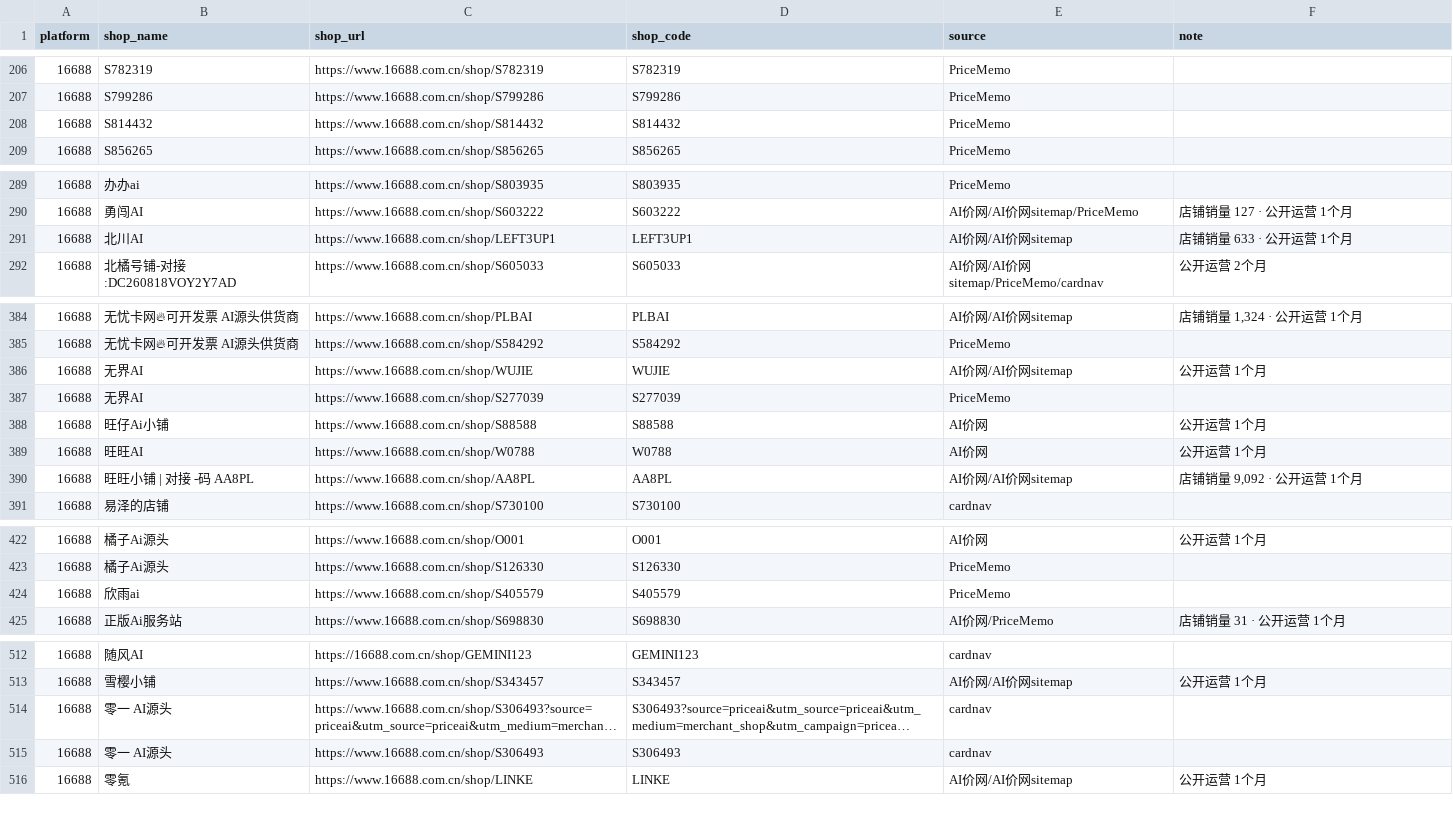
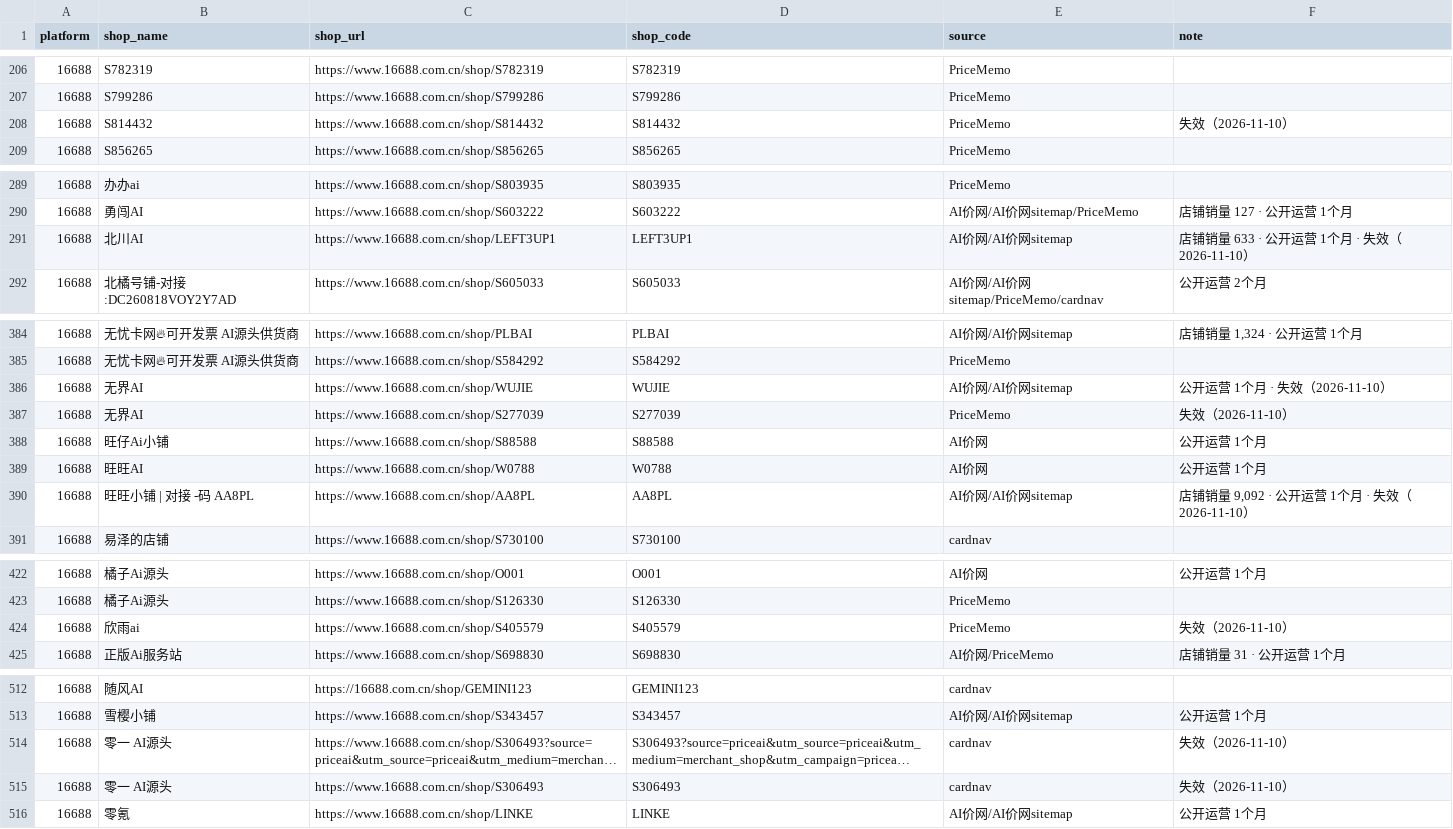
Before and after one commit to Kenguba/useful-budget, a CSV file: frontend/ai-shop/data/shops.csv, drawn as a sheet; only a part is shown, gaps mark what is left out; long unchanged cells end in …; the diff names each change by its address in the sheet, - before the commit and + after, or states it on an @@ line.

Commit message:
data(ai-shop): 7 家已关店 16688 店打失效（2026-11-10）标记并移至目录末尾（不删除、total 2697 不变；csv note 为源头标记，refresh 生成段改为带标记排末尾；ken 规矩）

```diff
--- a/frontend/ai-shop/data/shops.csv
+++ b/frontend/ai-shop/data/shops.csv
-F208 (note): (empty)
+F208 (note): 失效（2026-11-10）
-F291 (note): 店铺销量 633 · 公开运营 1个月
+F291 (note): 店铺销量 633 · 公开运营 1个月 · 失效（2026-11-10）
-F386 (note): 公开运营 1个月
+F386 (note): 公开运营 1个月 · 失效（2026-11-10）
-F387 (note): (empty)
+F387 (note): 失效（2026-11-10）
-F390 (note): 店铺销量 9,092 · 公开运营 1个月
+F390 (note): 店铺销量 9,092 · 公开运营 1个月 · 失效（2026-11-10）
-F424 (note): (empty)
+F424 (note): 失效（2026-11-10）
-F514:F515 (note): (empty)
+F514:F515 (note): 失效（2026-11-10）
```
Also changed, not shown: 2 other files.
